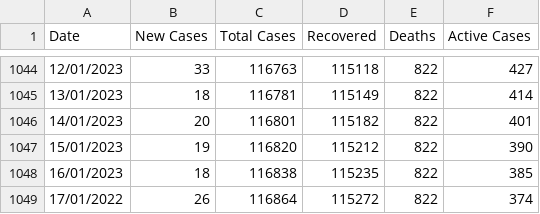
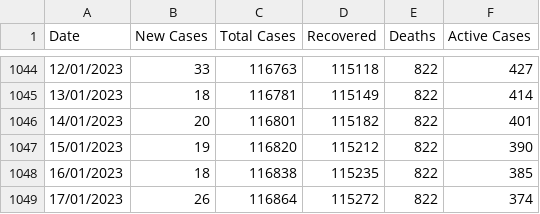
Before and after one commit to COVID19-Malta/COVID19-Data, a CSV file: COVID-19 Malta - Aggregate Data Set.csv, drawn as a sheet; only a part is shown, gaps mark what is left out.

Commit message:
Update COVID-19 Malta - Aggregate Data Set.csv

```diff
--- a/COVID-19 Malta - Aggregate Data Set.csv
+++ b/COVID-19 Malta - Aggregate Data Set.csv
@@ -1048,2 +1048,2 @@ Date,New Cases,Total Cases,Recovered,Deaths,Active Cases
 16/01/2023,18,116838,115235,822,385
-17/01/2022,26,116864,115272,822,374
+17/01/2023,26,116864,115272,822,374
```
